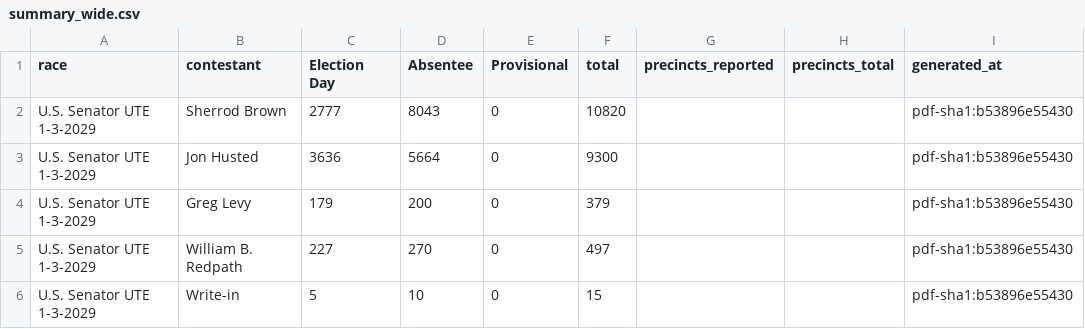
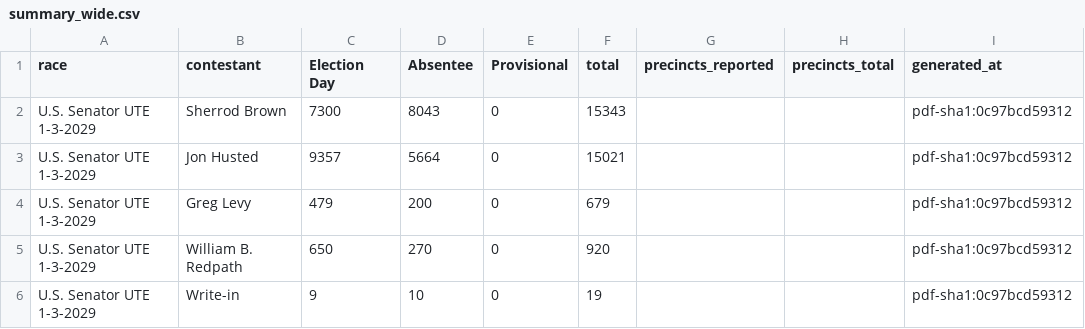
Before and after one commit to dscarvalone/scrapers2026, a CSV file: counties/erie/data/summary_wide.csv, drawn as a sheet; only a part is shown; the diff names each change by its address in the sheet, - before the commit and + after, or states it on an @@ line.

```diff
--- a/counties/erie/data/summary_wide.csv
+++ b/counties/erie/data/summary_wide.csv
-C2 (Election Day): 2777
+C2 (Election Day): 7300
-F2 (total): 10820
+F2 (total): 15343
-I2:I6 (generated_at): pdf-sha1:b53896e55430
+I2:I6 (generated_at): pdf-sha1:0c97bcd59312
-C3 (Election Day): 3636
+C3 (Election Day): 9357
-F3 (total): 9300
+F3 (total): 15021
-C4 (Election Day): 179
+C4 (Election Day): 479
-F4 (total): 379
+F4 (total): 679
-C5 (Election Day): 227
+C5 (Election Day): 650
-F5 (total): 497
+F5 (total): 920
-C6 (Election Day): 5
+C6 (Election Day): 9
-F6 (total): 15
+F6 (total): 19
```
Also changed, not shown: counties/warren/data/summary_wide.csv, results/senate_by_timing.csv.
